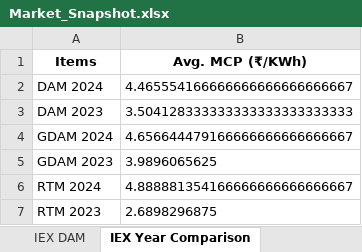
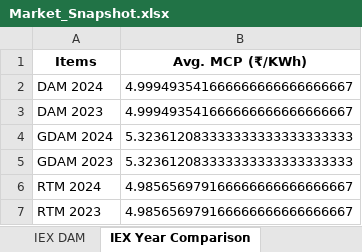
Before and after one commit to AkshitTyagi7/GNA-Newsletter, an Excel workbook: Market_Snapshot.xlsx, sheet IEX Year Comparison, drawn as a sheet; values as stored, in another font and other column widths than the file's, no borders; the diff names each change by its address in the sheet, - before the commit and + after, or states it on an @@ line.

```diff
--- a/Market_Snapshot.xlsx (sheet IEX Year Comparison)
+++ b/Market_Snapshot.xlsx (sheet IEX Year Comparison)
-B2 (Avg. MCP (₹/KWh)): 4.465554166666666666666666667
+B2 (Avg. MCP (₹/KWh)): 4.999493541666666666666666667
-B3 (Avg. MCP (₹/KWh)): 3.504128333333333333333333333
+B3 (Avg. MCP (₹/KWh)): 4.999493541666666666666666667
-B4 (Avg. MCP (₹/KWh)): 4.656644479166666666666666667
+B4 (Avg. MCP (₹/KWh)): 5.323612083333333333333333333
-B5 (Avg. MCP (₹/KWh)): 3.9896065625
+B5 (Avg. MCP (₹/KWh)): 5.323612083333333333333333333
-B6 (Avg. MCP (₹/KWh)): 4.888881354166666666666666667
+B6 (Avg. MCP (₹/KWh)): 4.985656979166666666666666667
-B7 (Avg. MCP (₹/KWh)): 2.6898296875
+B7 (Avg. MCP (₹/KWh)): 4.985656979166666666666666667
```
Also changed, not shown: sheet Market Snapshot, sheet IEX DAM, cross_border.xlsx, 4 other files.
